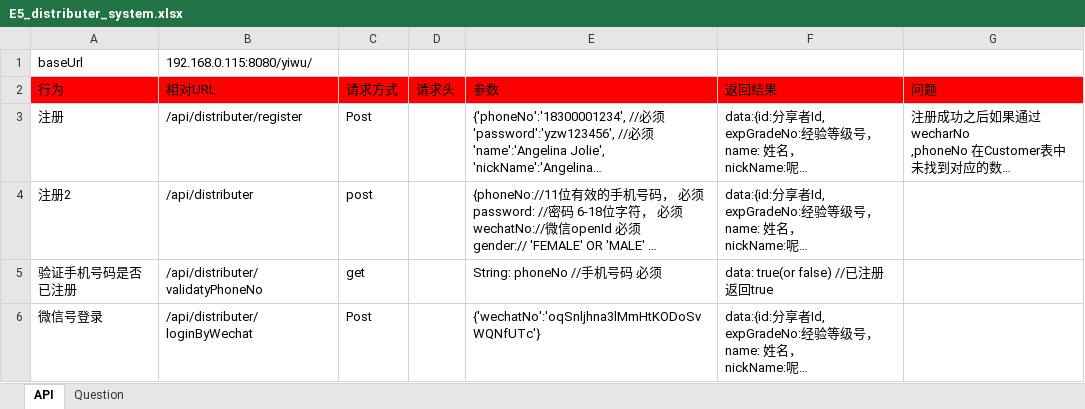
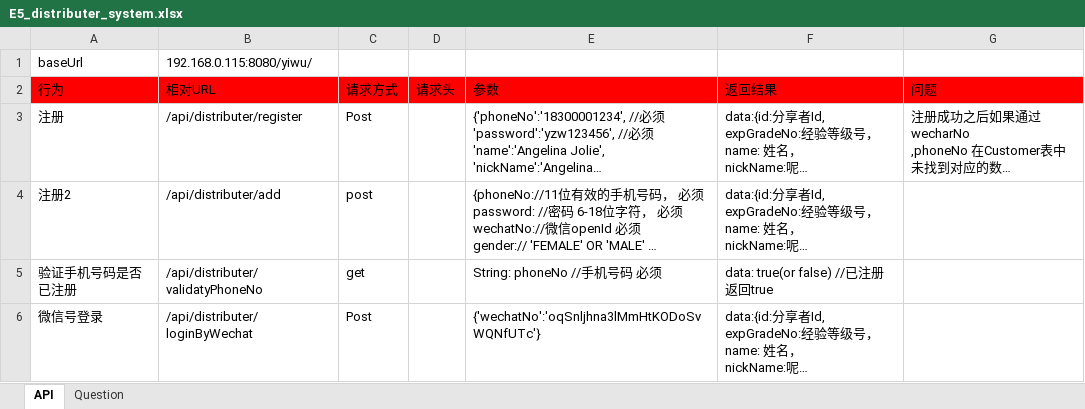
Before and after one commit to ping-0123/yiwu, an Excel workbook: prototypes/E5_distributer_system.xlsx, sheet API, drawn as a sheet; only a part is shown; long unchanged cells end in …; values as stored, in another font and other column widths than the file's, no borders; the diff names each change by its address in the sheet, - before the commit and + after, or states it on an @@ line.

```diff
--- a/prototypes/E5_distributer_system.xlsx (sheet API)
+++ b/prototypes/E5_distributer_system.xlsx (sheet API)
-B4 (相对URL): /api/distributer
+B4 (相对URL): /api/distributer/add
```
Also changed, not shown: 5 other files.
